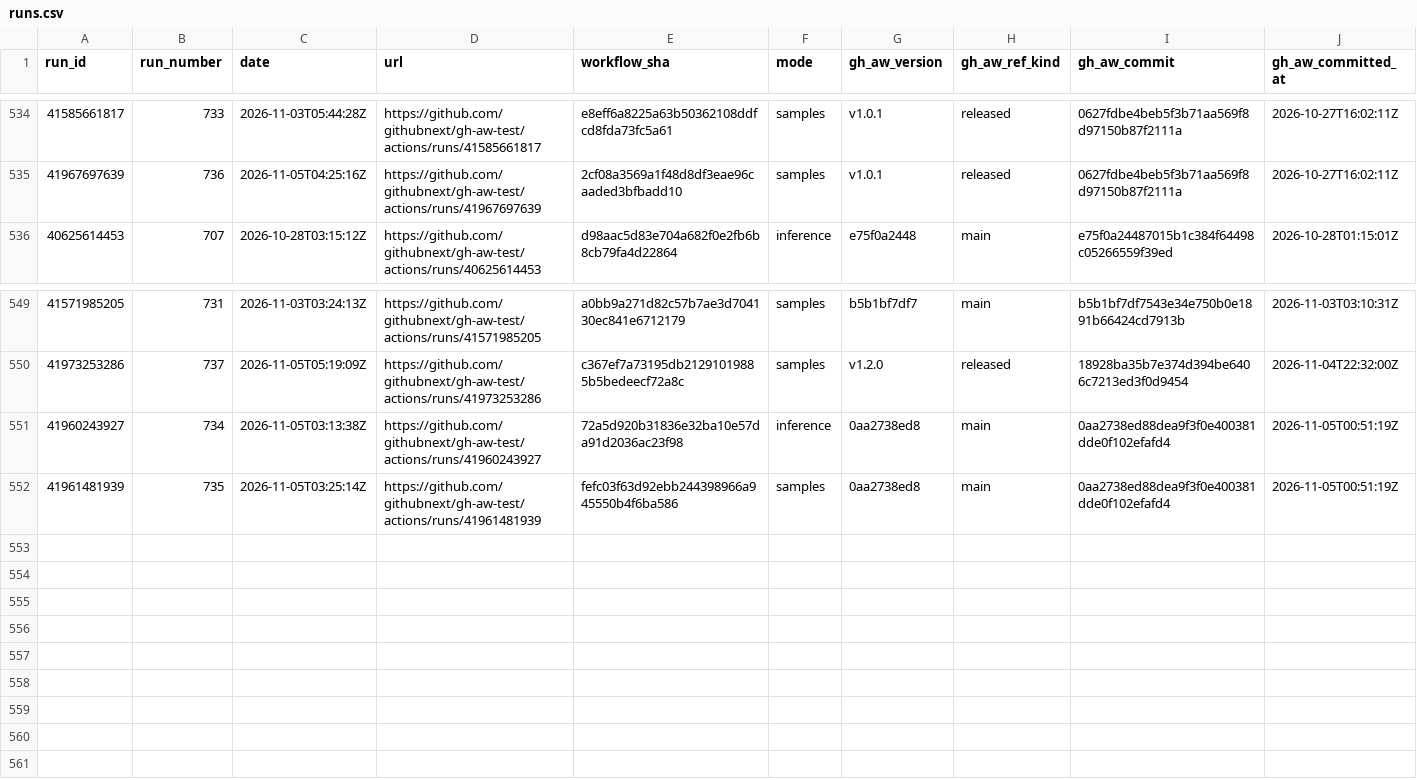
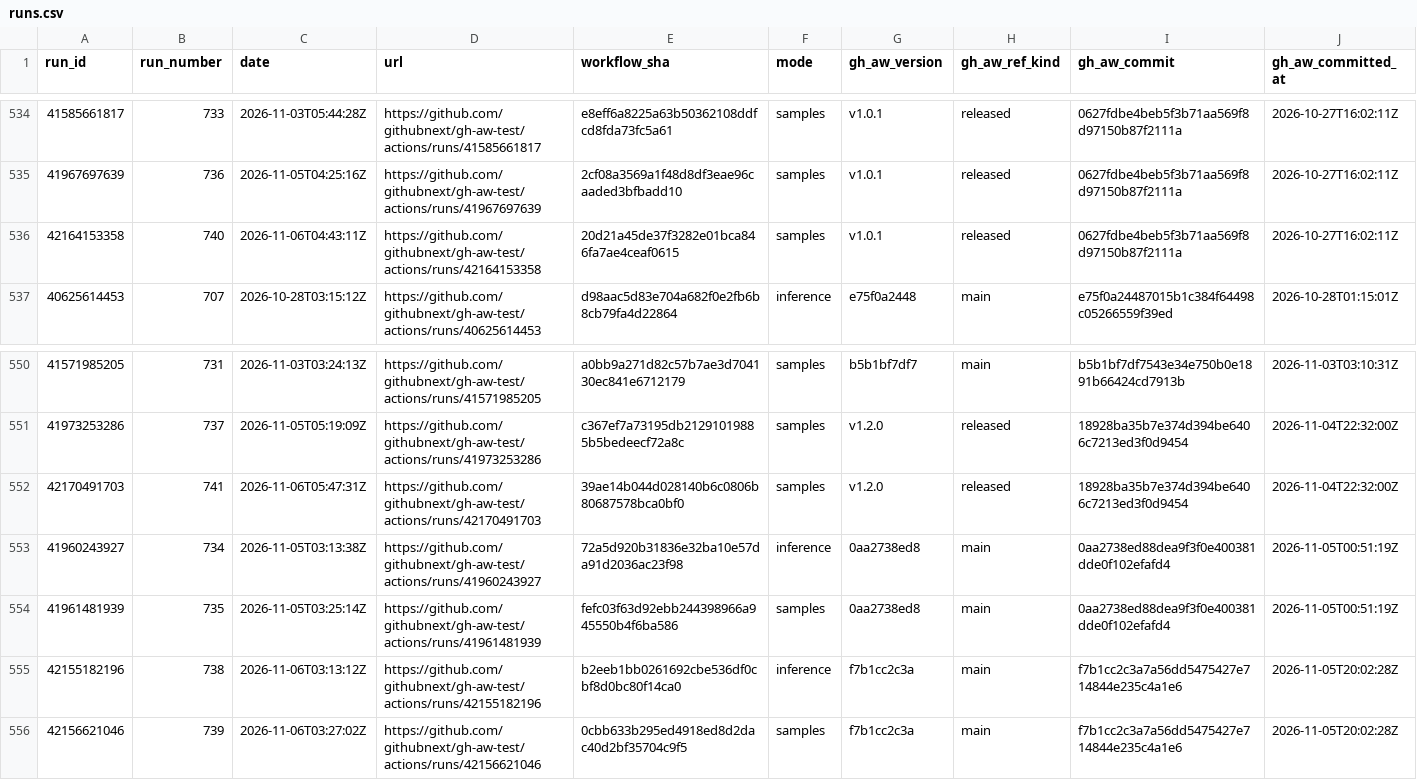
Before and after one commit to githubnext/gh-aw-test, a CSV file: workflow-history-report/runs.csv, drawn as a sheet; only a part is shown, gaps mark what is left out; rows hold the shown columns only; the diff names each change by its address in the sheet, - before the commit and + after, or states it on an @@ line.

```diff
--- a/workflow-history-report/runs.csv
+++ b/workflow-history-report/runs.csv
+row 536: 42164153358 | 740 | 2026-11-06T04:43:11Z | https://github.com/githubnext/gh-aw-test/actions/runs/42164153358 | 20d21a45de37f3282e01bca846fa7ae4ceaf0615 | samples | v1.0.1 | released | 0627fdbe4beb5f3b71aa569f8d97150b87f2111a | 2026-10-27T16:02:11Z
+row 552: 42170491703 | 741 | 2026-11-06T05:47:31Z | https://github.com/githubnext/gh-aw-test/actions/runs/42170491703 | 39ae14b044d028140b6c0806b80687578bca0bf0 | samples | v1.2.0 | released | 18928ba35b7e374d394be6406c7213ed3f0d9454 | 2026-11-04T22:32:00Z
+row 555: 42155182196 | 738 | 2026-11-06T03:13:12Z | https://github.com/githubnext/gh-aw-test/actions/runs/42155182196 | b2eeb1bb0261692cbe536df0cbf8d0bc80f14ca0 | inference | f7b1cc2c3a | main | f7b1cc2c3a7a56dd5475427e714844e235c4a1e6 | 2026-11-05T20:02:28Z
+row 556: 42156621046 | 739 | 2026-11-06T03:27:02Z | https://github.com/githubnext/gh-aw-test/actions/runs/42156621046 | 0cbb633b295ed4918ed8d2dac40d2bf35704c9f5 | samples | f7b1cc2c3a | main | f7b1cc2c3a7a56dd5475427e714844e235c4a1e6 | 2026-11-05T20:02:28Z
```
Also changed, not shown: 17 other files.
